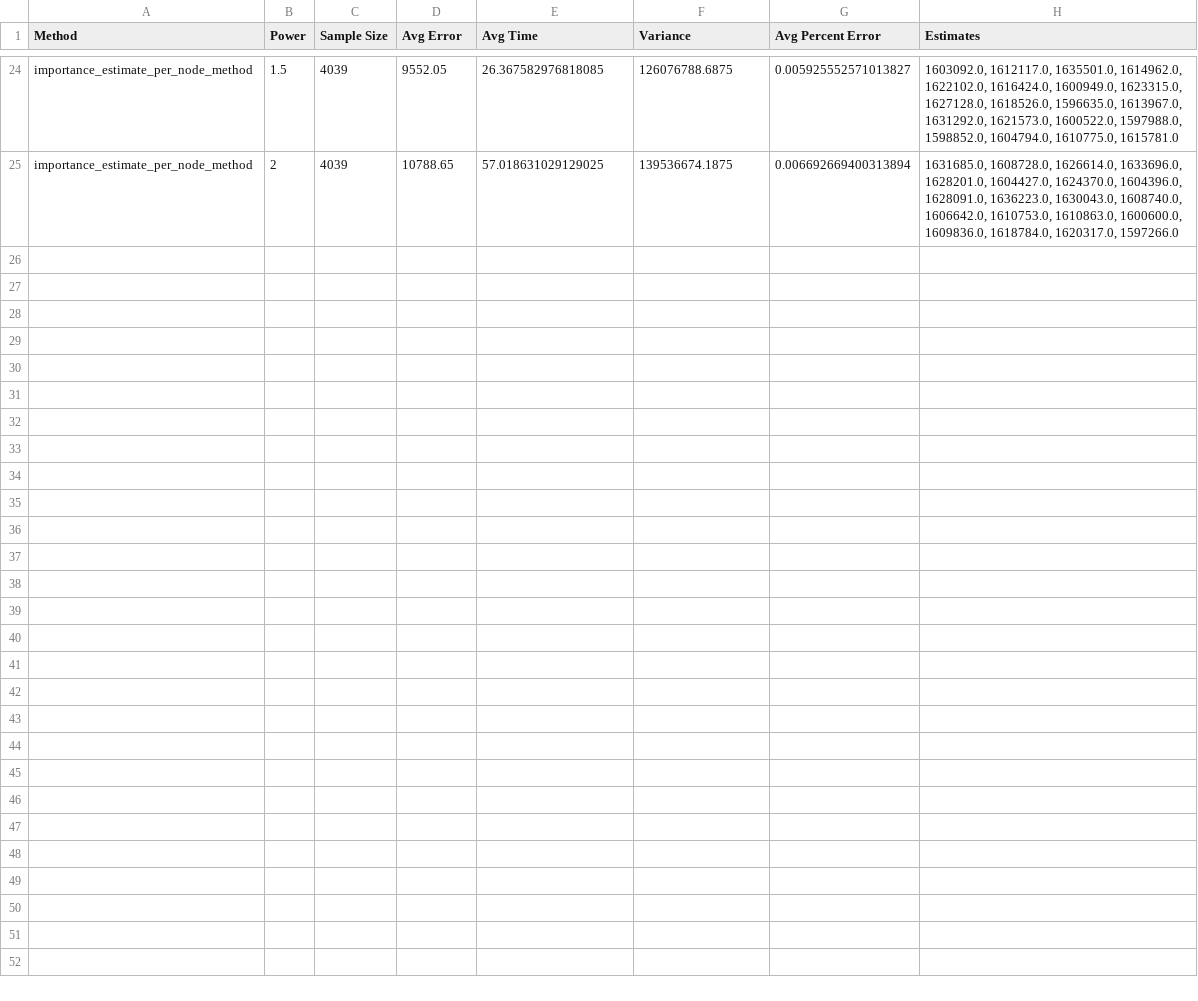
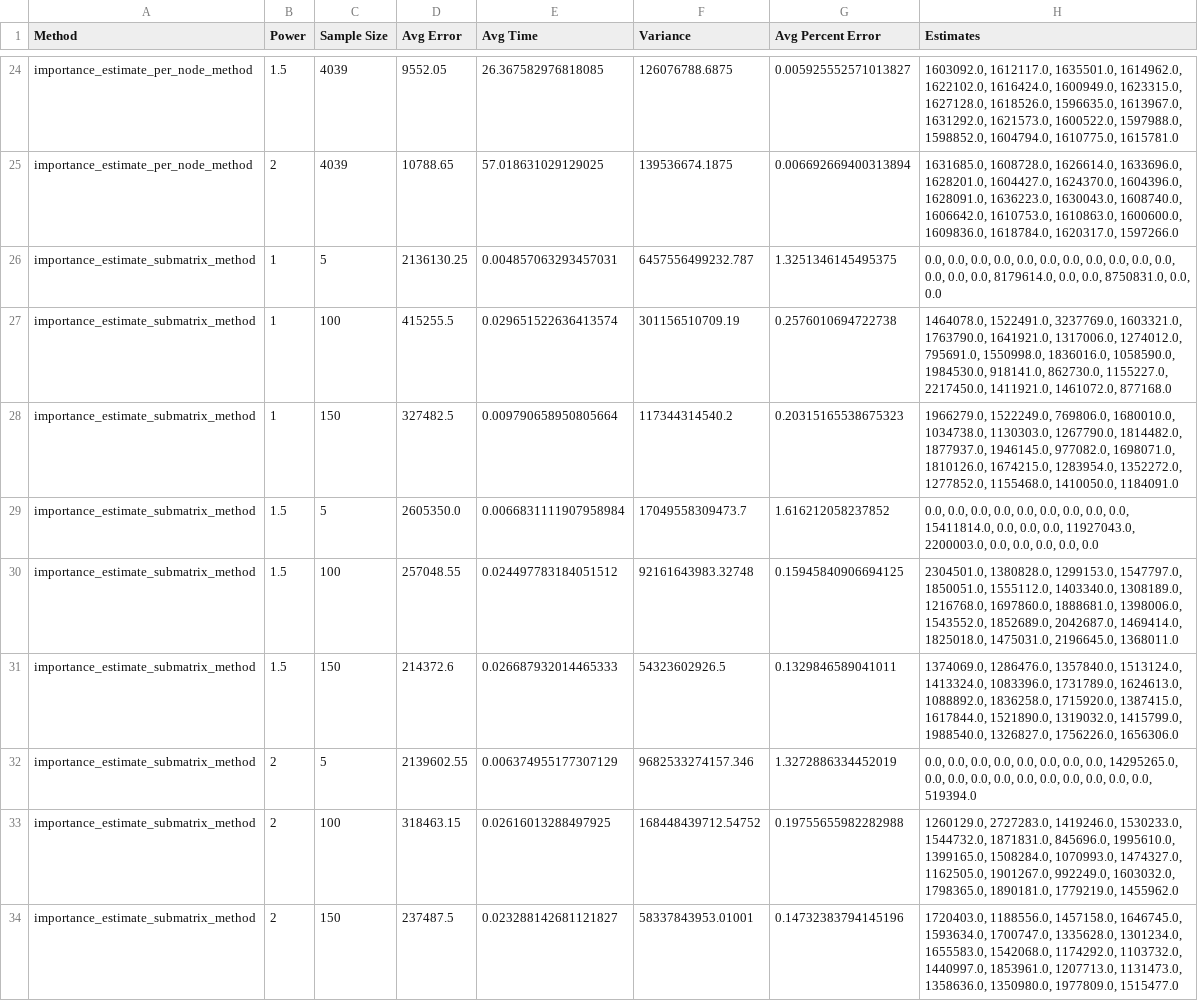
Before and after one commit to sophia-hubscher/triangle-counting, a CSV file: estimation_results.csv, drawn as a sheet; only a part is shown, gaps mark what is left out.

```diff
--- a/estimation_results.csv
+++ b/estimation_results.csv
@@ -25 +25,10 @@ importance_estimate_per_node_method,1.5,4039,9552.05,26.367582976818085,12607678
 importance_estimate_per_node_method,2,4039,10788.65,57.018631029129025,139536674.1875,0.006692669400313894,"1631685.0, 1608728.0, 1626614.0, 1633696.0, 1628201.0, 1604427.0, 1624370.0, 1604396.0, 1628091.0, 1636223.0, 1630043.0, 1608740.0, 1606642.0, 1610753.0, 1610863.0, 1600600.0, 1609836.0, 1618784.0, 1620317.0, 1597266.0"
+importance_estimate_submatrix_method,1,5,2136130.25,0.004857063293457031,6457556499232.787,1.3251346145495375,"0.0, 0.0, 0.0, 0.0, 0.0, 0.0, 0.0, 0.0, 0.0, 0.0, 0.0, 0.0, 0.0, 0.0, 8179614.0, 0.0, 0.0, 8750831.0, 0.0, 0.0"
+importance_estimate_submatrix_method,1,100,415255.5,0.029651522636413574,301156510709.19,0.2576010694722738,"1464078.0, 1522491.0, 3237769.0, 1603321.0, 1763790.0, 1641921.0, 1317006.0, 1274012.0, 795691.0, 1550998.0, 1836016.0, 1058590.0, 1984530.0, 918141.0, 862730.0, 1155227.0, 2217450.0, 1411921.0, 1461072.0, 877168.0"
+importance_estimate_submatrix_method,1,150,327482.5,0.009790658950805664,117344314540.2,0.20315165538675323,"1966279.0, 1522249.0, 769806.0, 1680010.0, 1034738.0, 1130303.0, 1267790.0, 1814482.0, 1877937.0, 1946145.0, 977082.0, 1698071.0, 1810126.0, 1674215.0, 1283954.0, 1352272.0, 1277852.0, 1155468.0, 1410050.0, 1184091.0"
+importance_estimate_submatrix_method,1.5,5,2605350.0,0.0066831111907958984,17049558309473.7,1.616212058237852,"0.0, 0.0, 0.0, 0.0, 0.0, 0.0, 0.0, 0.0, 0.0, 15411814.0, 0.0, 0.0, 0.0, 11927043.0, 2200003.0, 0.0, 0.0, 0.0, 0.0, 0.0"
+importance_estimate_submatrix_method,1.5,100,257048.55,0.024497783184051512,92161643983.32748,0.15945840906694125,"2304501.0, 1380828.0, 1299153.0, 1547797.0, 1850051.0, 1555112.0, 1403340.0, 1308189.0, 1216768.0, 1697860.0, 1888681.0, 1398006.0, 1543552.0, 1852689.0, 2042687.0, 1469414.0, 1825018.0, 1475031.0, 2196645.0, 1368011.0"
+importance_estimate_submatrix_method,1.5,150,214372.6,0.026687932014465333,54323602926.5,0.1329846589041011,"1374069.0, 1286476.0, 1357840.0, 1513124.0, 1413324.0, 1083396.0, 1731789.0, 1624613.0, 1088892.0, 1836258.0, 1715920.0, 1387415.0, 1617844.0, 1521890.0, 1319032.0, 1415799.0, 1988540.0, 1326827.0, 1756226.0, 1656306.0"
+importance_estimate_submatrix_method,2,5,2139602.55,0.006374955177307129,9682533274157.346,1.3272886334452019,"0.0, 0.0, 0.0, 0.0, 0.0, 0.0, 0.0, 0.0, 14295265.0, 0.0, 0.0, 0.0, 0.0, 0.0, 0.0, 0.0, 0.0, 0.0, 0.0, 519394.0"
+importance_estimate_submatrix_method,2,100,318463.15,0.02616013288497925,168448439712.54752,0.19755655982282988,"1260129.0, 2727283.0, 1419246.0, 1530233.0, 1544732.0, 1871831.0, 845696.0, 1995610.0, 1399165.0, 1508284.0, 1070993.0, 1474327.0, 1162505.0, 1901267.0, 992249.0, 1603032.0, 1798365.0, 1890181.0, 1779219.0, 1455962.0"
+importance_estimate_submatrix_method,2,150,237487.5,0.023288142681121827,58337843953.01001,0.14732383794145196,"1720403.0, 1188556.0, 1457158.0, 1646745.0, 1593634.0, 1700747.0, 1335628.0, 1301234.0, 1655583.0, 1542068.0, 1174292.0, 1103732.0, 1440997.0, 1853961.0, 1207713.0, 1131473.0, 1358636.0, 1350980.0, 1977809.0, 1515477.0"
```
Also changed, not shown: 6 other files.
